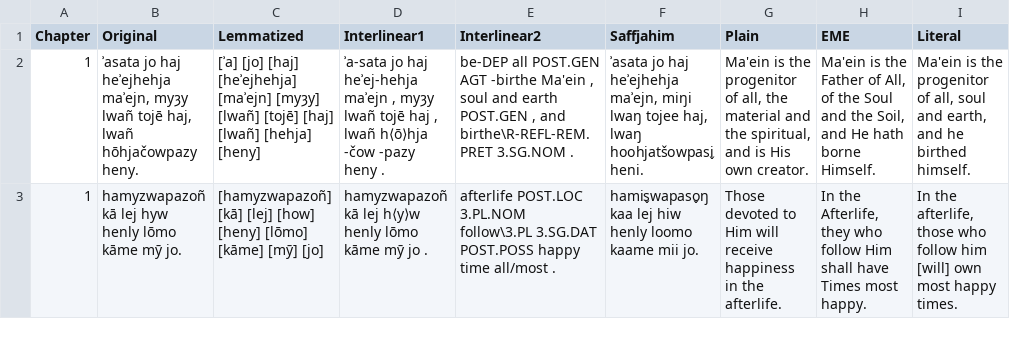
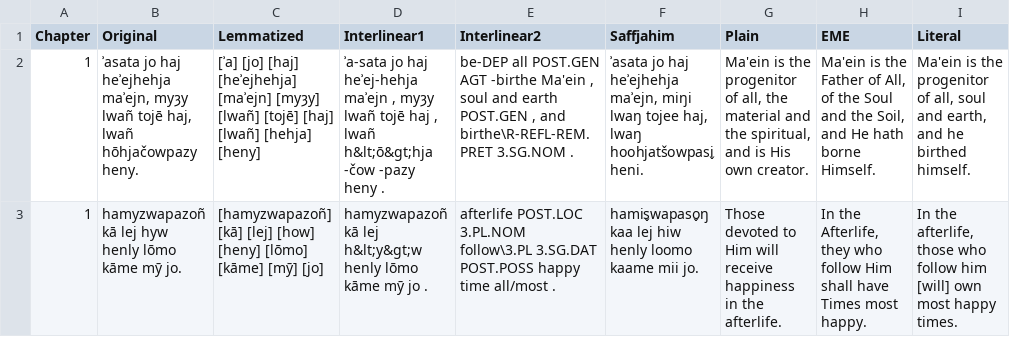
Before and after one commit to GiggyMantis/giggymantis.github.io, a CSV file: Dogha/Voslhemow_Resources/verses.csv, drawn as a sheet; the diff names each change by its address in the sheet, - before the commit and + after, or states it on an @@ line.

Commit message:
escape codes

```diff
--- a/Dogha/Voslhemow_Resources/verses.csv
+++ b/Dogha/Voslhemow_Resources/verses.csv
-D2 (Interlinear1): …, lwañ h⟨ō⟩hja -čow -pazy…
+D2 (Interlinear1): …, lwañ h&lt;ō&gt;hja -čow -pazy…
-D3 (Interlinear1): …kā lej h⟨y⟩w henly lōmo…
+D3 (Interlinear1): …kā lej h&lt;y&gt;w henly lōmo…
```
